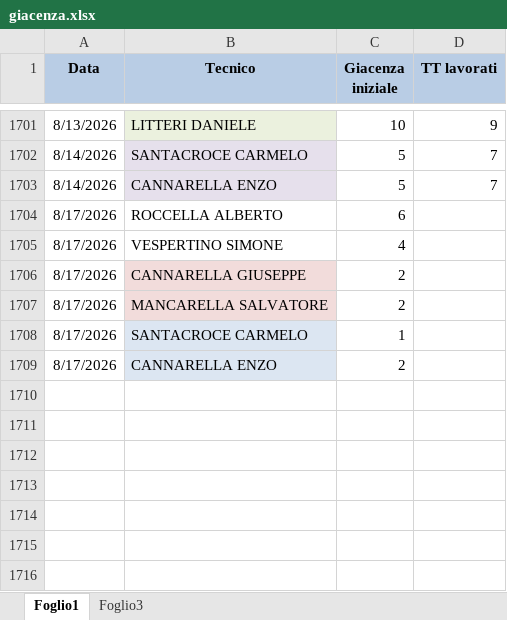
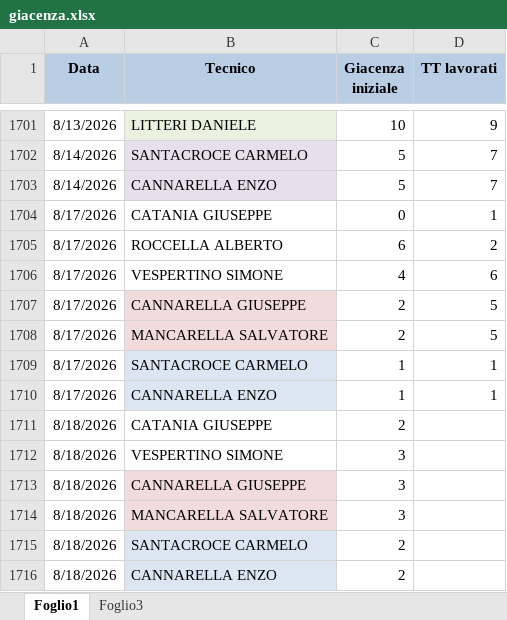
Before and after one commit to lbianco11197/Avanzamento-Impulsiva-v2, an Excel workbook: giacenza.xlsx, sheet Foglio1, drawn as a sheet; only a part is shown, gaps mark what is left out; values as stored, in another font and other column widths than the file's, no borders; addresses are those after the commit; the diff names each change by its address in the sheet, - before the commit and + after, or states it on an @@ line.

Commit message:
Aggiornato giacenza.xlsx da lbianco via Streamlit

```diff
--- a/giacenza.xlsx (sheet Foglio1)
+++ b/giacenza.xlsx (sheet Foglio1)
+row 1704: 8/17/2026 | CATANIA GIUSEPPE | 0 | 1
-D1705 (TT lavorati): (empty)
+D1705 (TT lavorati): 2
-D1706 (TT lavorati): (empty)
+D1706 (TT lavorati): 6
-D1707:D1708 (TT lavorati): (empty)
+D1707:D1708 (TT lavorati): 5
-D1709 (TT lavorati): (empty)
+D1709 (TT lavorati): 1
+row 1710: 8/17/2026 | CANNARELLA ENZO | 1 | 1
+row 1711: 8/18/2026 | CATANIA GIUSEPPE | 2
+row 1712: 8/18/2026 | VESPERTINO SIMONE | 3
+row 1713: 8/18/2026 | CANNARELLA GIUSEPPE | 3
+row 1714: 8/18/2026 | MANCARELLA SALVATORE | 3
+row 1715: 8/18/2026 | SANTACROCE CARMELO | 2
-A1716 (Data): 8/17/2026
+A1716 (Data): 8/18/2026
```
